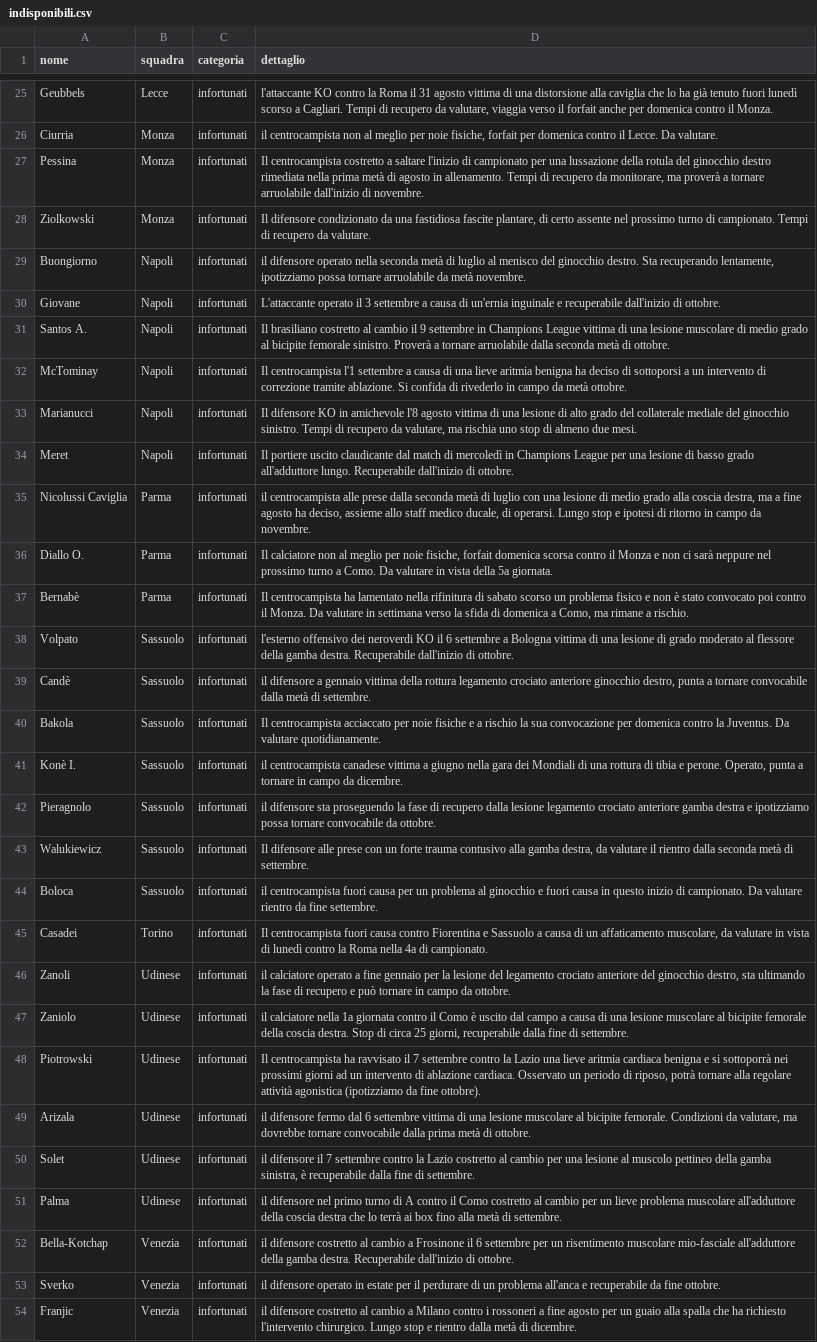
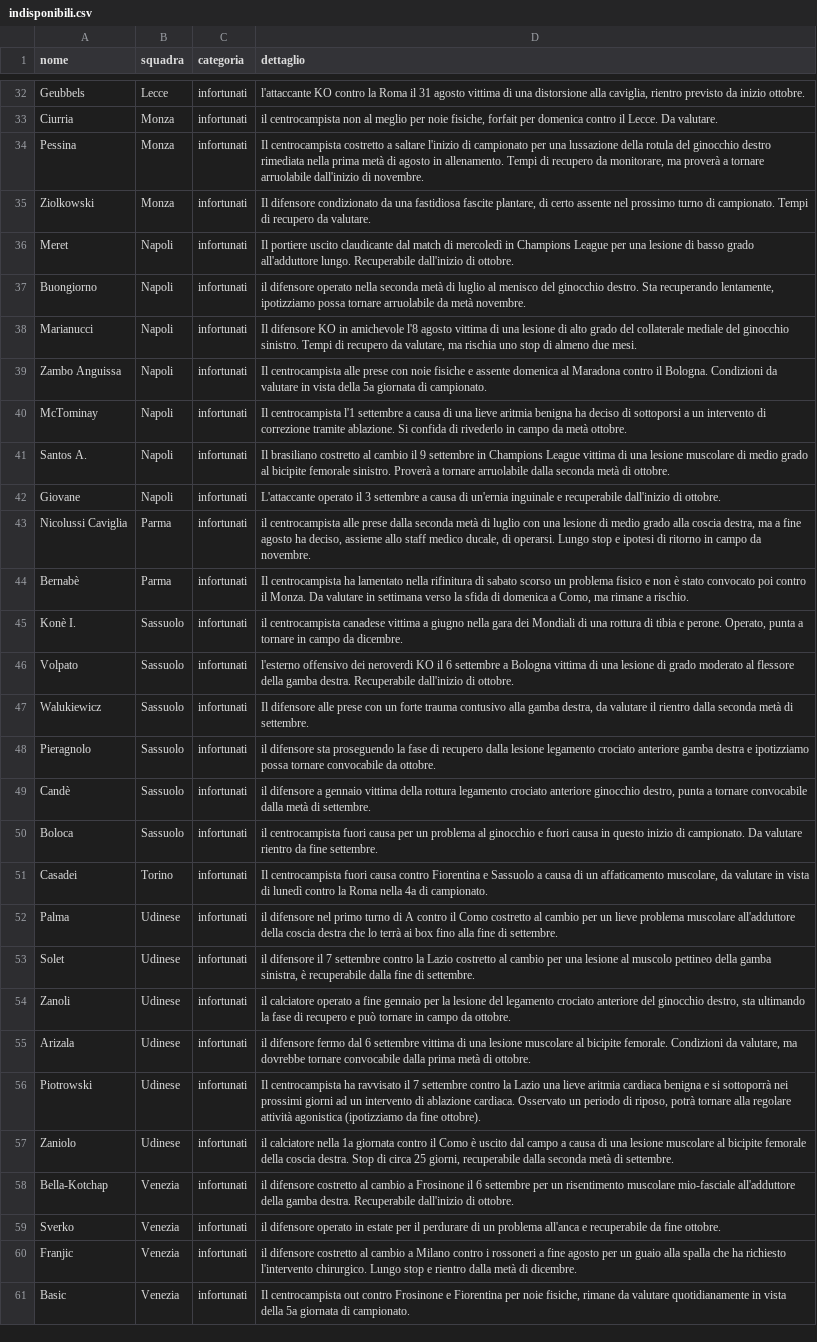
Before and after one commit to Daddie2/Fantacalcio, a CSV file: data/indisponibili.csv, drawn as a sheet; only a part is shown, gaps mark what is left out; the shorter side is filled out with more unchanged rows; removed rows and columns are numbered as before the commit, all else as after; the diff covers the shown part only; the diff names each change by its address in the sheet, - before the commit and + after, or states it on an @@ line.

```diff
--- a/data/indisponibili.csv
+++ b/data/indisponibili.csv
-D32 (dettaglio): …distorsione alla caviglia che lo ha già tenuto fuori lunedì scorso a Cagliari. Tempi di recupero da valutare, viaggia verso il forfait anche per domenica contro il Monza.
+D32 (dettaglio): …distorsione alla caviglia, rientro previsto da inizio ottobre.
@@ row 34 moved to row 36: Meret @@
@@ row 33 moved to row 38: Marianucci @@
+row 39: Zambo Anguissa | Napoli | infortunati | Il centrocampista alle prese con noie fisiche e assente domenica al Maradona contro il Bologna. Condizioni da valutare in vista della 5a giornata di campionato.
@@ row 32 moved to row 40: McTominay @@
@@ row 31 moved to row 41: Santos A. @@
-row 36: Diallo O. | Parma | infortunati | Il calciatore non al meglio per noie fisiche, forfait domenica scorsa contro il Monza e non ci sarà neppure nel prossimo turno a Como. Da valutare in vista della 5a giornata.
@@ row 41 moved to row 45: Konè I. @@
@@ row 43 moved to row 47: Walukiewicz @@
@@ row 42 moved to row 48: Pieragnolo @@
-row 40: Bakola | Sassuolo | infortunati | Il centrocampista acciaccato per noie fisiche e a rischio la sua convocazione per domenica contro la Juventus. Da valutare quotidianamente.
+row 52: Palma | Udinese | infortunati | il difensore nel primo turno di A contro il Como costretto al cambio per un lieve problema muscolare all'adduttore della coscia destra che lo terrà ai box fino alla fine di settembre.
@@ row 50 moved to row 53: Solet @@
-A55 (nome): Zaniolo
+A55 (nome): Arizala
-D55 (dettaglio): il calciatore nella 1a giornata contro il Como è uscito dal campo a causa di una lesione muscolare al bicipite femorale della coscia destra. Stop di circa 25 giorni, recuperabile dalla fine di settembre.
+D55 (dettaglio): il difensore fermo dal 6 settembre vittima di una lesione muscolare al bicipite femorale. Condizioni da valutare, ma dovrebbe tornare convocabile dalla prima metà di ottobre.
-row 49: Arizala | Udinese | infortunati | il difensore fermo dal 6 settembre vittima di una lesione muscolare al bicipite femorale. Condizioni da valutare, ma dovrebbe tornare convocabile dalla prima metà di ottobre.
-A57 (nome): Palma
+A57 (nome): Zaniolo
-D57 (dettaglio): il difensore nel primo turno di A contro il Como costretto al cambio per un lieve problema muscolare all'adduttore della coscia destra che lo terrà ai box fino alla metà di…
+D57 (dettaglio): il calciatore nella 1a giornata contro il Como è uscito dal campo a causa di una lesione muscolare al bicipite femorale della coscia destra. Stop di circa 25 giorni, recuperabile dalla seconda metà di…
```
Also changed, not shown: 8 added rows, 1 removed row, 4 moved rows and 3 edited cells elsewhere in this file, data/stats_curr.csv.
